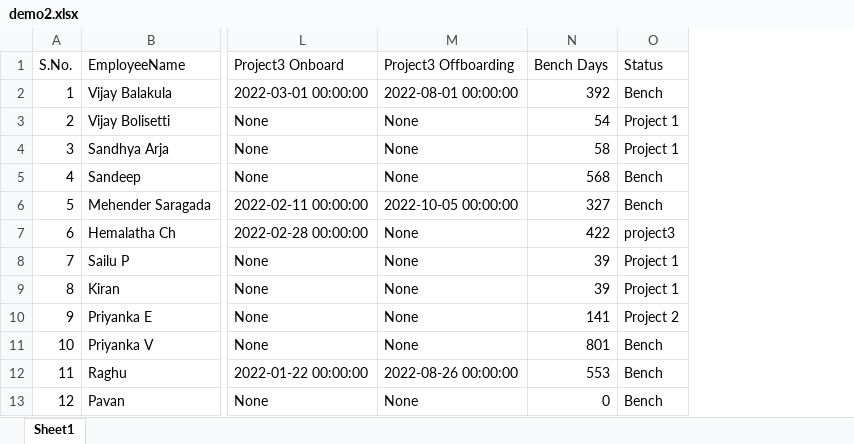
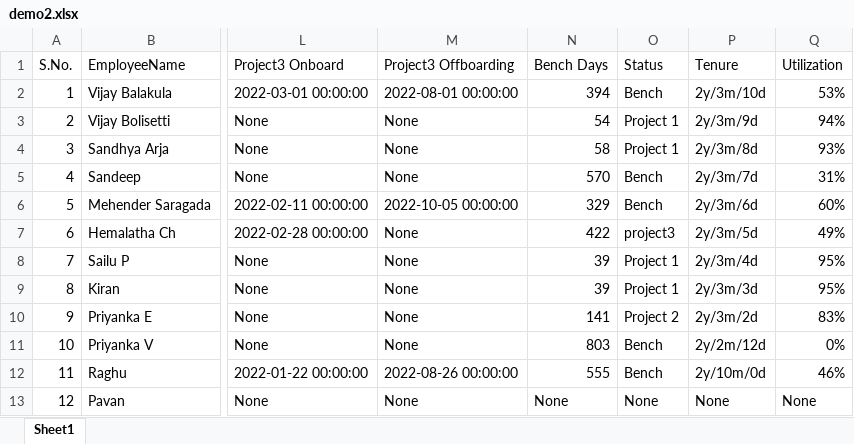
Before and after one commit to vijay995577/Bench_days_pro, an Excel workbook: demo2.xlsx, sheet Sheet1, drawn as a sheet; only a part is shown, gaps mark what is left out; values as stored, in another font and other column widths than the file's, no cell formats; the diff names each change by its address in the sheet, - before the commit and + after, or states it on an @@ line.

```diff
--- a/demo2.xlsx (sheet Sheet1)
+++ b/demo2.xlsx (sheet Sheet1)
+column P (Tenure), rows 2-13: 2y/3m/10d | 2y/3m/9d | 2y/3m/8d | 2y/3m/7d | 2y/3m/6d | 2y/3m/5d | 2y/3m/4d | 2y/3m/3d | 2y/3m/2d | 2y/2m/12d | 2y/10m/0d | None
+column Q (Utilization), rows 2-13: 53% | 94% | 93% | 31% | 60% | 49% | 95% | 95% | 83% | 0% | 46% | None
-N2 (Bench Days): 392
+N2 (Bench Days): 394
-N5 (Bench Days): 568
+N5 (Bench Days): 570
-N6 (Bench Days): 327
+N6 (Bench Days): 329
-N11 (Bench Days): 801
+N11 (Bench Days): 803
-N12 (Bench Days): 553
+N12 (Bench Days): 555
-N13 (Bench Days): 0
+N13 (Bench Days): None
-O13 (Status): Bench
+O13 (Status): None
```
Also changed, not shown: cell formats, demo1.xlsx, 3 other files.
